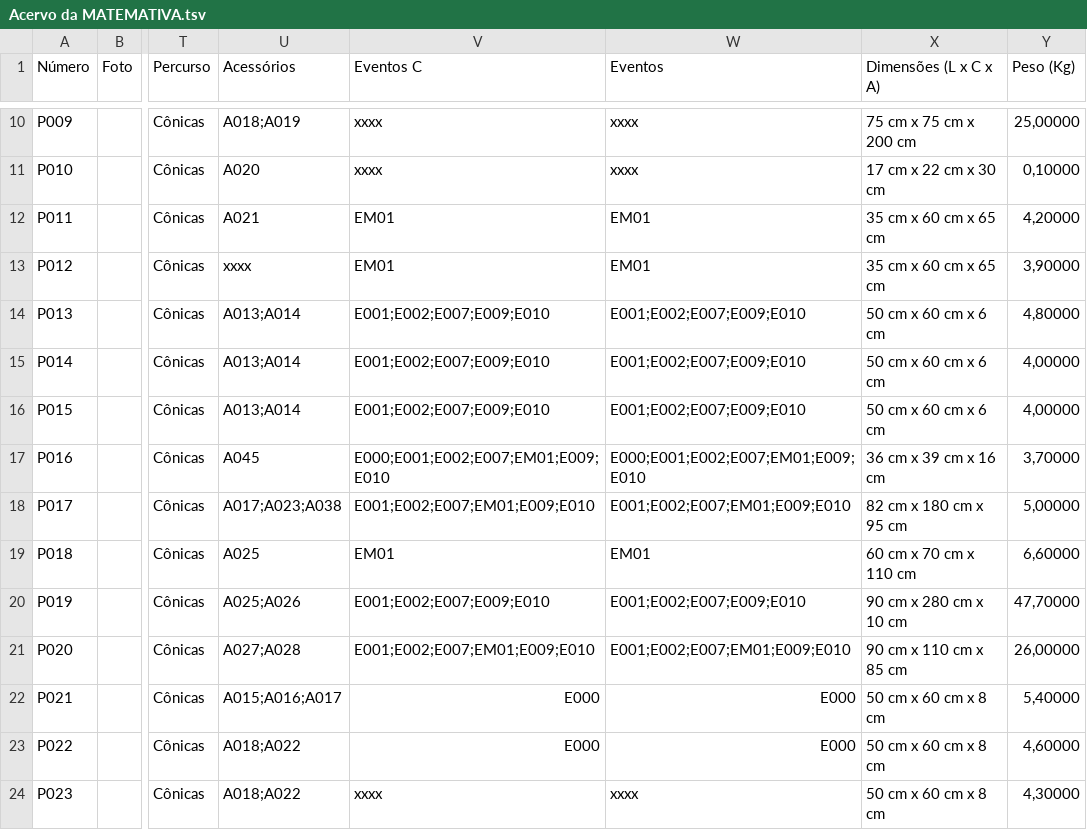
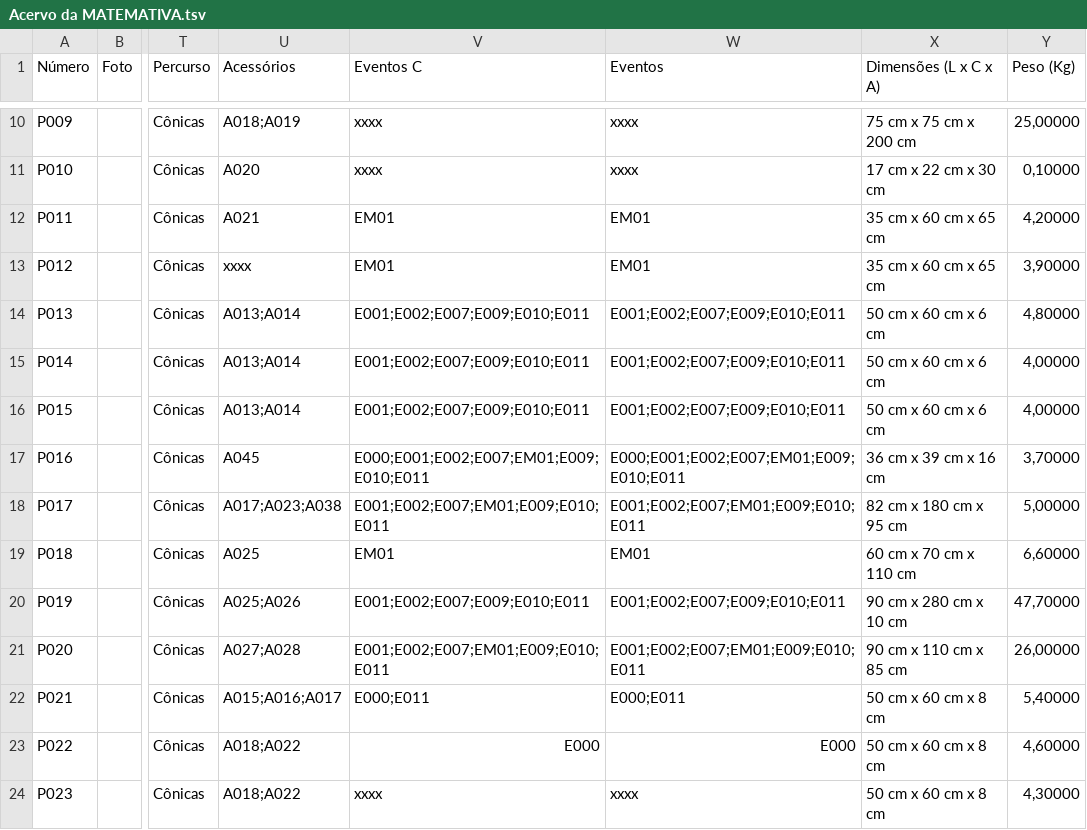
Before and after one commit to MATEMATIVA/matemativaUEM, a TSV file: Acervo da MATEMATIVA.tsv, drawn as a sheet; only a part is shown, gaps mark what is left out; the diff covers the shown part only; the diff names each change by its address in the sheet, - before the commit and + after, or states it on an @@ line.

Commit message:
Update Acervo da MATEMATIVA.tsv
atual

```diff
--- a/Acervo da MATEMATIVA.tsv
+++ b/Acervo da MATEMATIVA.tsv
-V14:V16 (Eventos C): E001;E002;E007;E009;E010
+V14:V16 (Eventos C): E001;E002;E007;E009;E010;E011
-W14:W16 (Eventos): E001;E002;E007;E009;E010
+W14:W16 (Eventos): E001;E002;E007;E009;E010;E011
-V17 (Eventos C): E000;E001;E002;E007;EM01;E009;E010
+V17 (Eventos C): E000;E001;E002;E007;EM01;E009;E010;E011
-W17 (Eventos): E000;E001;E002;E007;EM01;E009;E010
+W17 (Eventos): E000;E001;E002;E007;EM01;E009;E010;E011
-V18 (Eventos C): E001;E002;E007;EM01;E009;E010
+V18 (Eventos C): E001;E002;E007;EM01;E009;E010;E011
-W18 (Eventos): E001;E002;E007;EM01;E009;E010
+W18 (Eventos): E001;E002;E007;EM01;E009;E010;E011
-V20 (Eventos C): E001;E002;E007;E009;E010
+V20 (Eventos C): E001;E002;E007;E009;E010;E011
-W20 (Eventos): E001;E002;E007;E009;E010
+W20 (Eventos): E001;E002;E007;E009;E010;E011
-V21 (Eventos C): E001;E002;E007;EM01;E009;E010
+V21 (Eventos C): E001;E002;E007;EM01;E009;E010;E011
-W21 (Eventos): E001;E002;E007;EM01;E009;E010
+W21 (Eventos): E001;E002;E007;EM01;E009;E010;E011
-V22 (Eventos C): E000
+V22 (Eventos C): E000;E011
-W22 (Eventos): E000
+W22 (Eventos): E000;E011
```
Also changed, not shown: 2 added rows and 20 edited cells elsewhere in this file.
